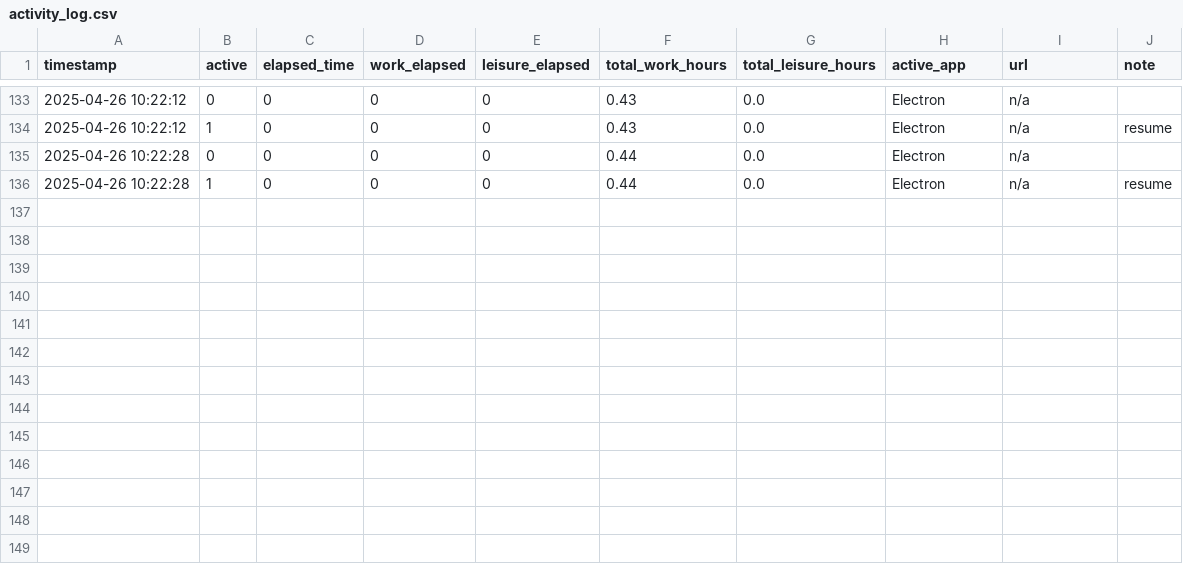
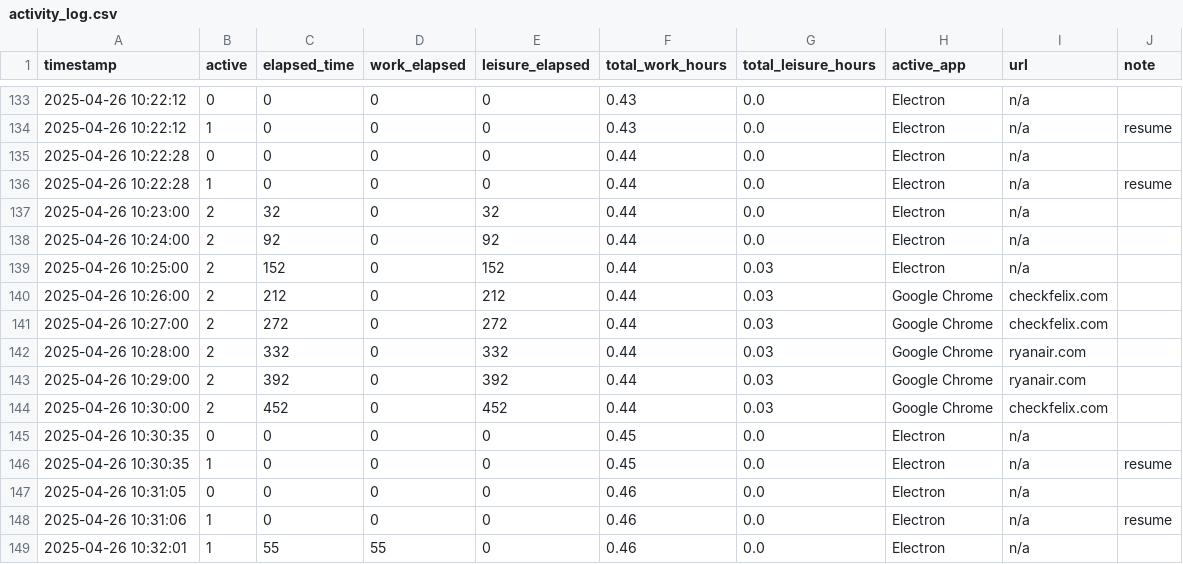
Before and after one commit to mpriessner/dictate_tool, a CSV file: focus_logs/2025-04-26/activity_log.csv, drawn as a sheet; only a part is shown, gaps mark what is left out.

```diff
--- a/focus_logs/2025-04-26/activity_log.csv
+++ b/focus_logs/2025-04-26/activity_log.csv
@@ -136 +136,14 @@ timestamp,active,elapsed_time,work_elapsed,leisure_elapsed,total_work_hours,tota
 2025-04-26 10:22:28,1,0,0,0,0.44,0.0,Electron,n/a,resume
+2025-04-26 10:23:00,2,32,0,32,0.44,0.0,Electron,n/a
+2025-04-26 10:24:00,2,92,0,92,0.44,0.0,Electron,n/a
+2025-04-26 10:25:00,2,152,0,152,0.44,0.03,Electron,n/a
+2025-04-26 10:26:00,2,212,0,212,0.44,0.03,Google Chrome,checkfelix.com
+2025-04-26 10:27:00,2,272,0,272,0.44,0.03,Google Chrome,checkfelix.com
+2025-04-26 10:28:00,2,332,0,332,0.44,0.03,Google Chrome,ryanair.com
+2025-04-26 10:29:00,2,392,0,392,0.44,0.03,Google Chrome,ryanair.com
+2025-04-26 10:30:00,2,452,0,452,0.44,0.03,Google Chrome,checkfelix.com
+2025-04-26 10:30:35,0,0,0,0,0.45,0.0,Electron,n/a
+2025-04-26 10:30:35,1,0,0,0,0.45,0.0,Electron,n/a,resume
+2025-04-26 10:31:05,0,0,0,0,0.46,0.0,Electron,n/a
+2025-04-26 10:31:06,1,0,0,0,0.46,0.0,Electron,n/a,resume
+2025-04-26 10:32:01,1,55,55,0,0.46,0.0,Electron,n/a
```
Also changed, not shown: 1 other file.
